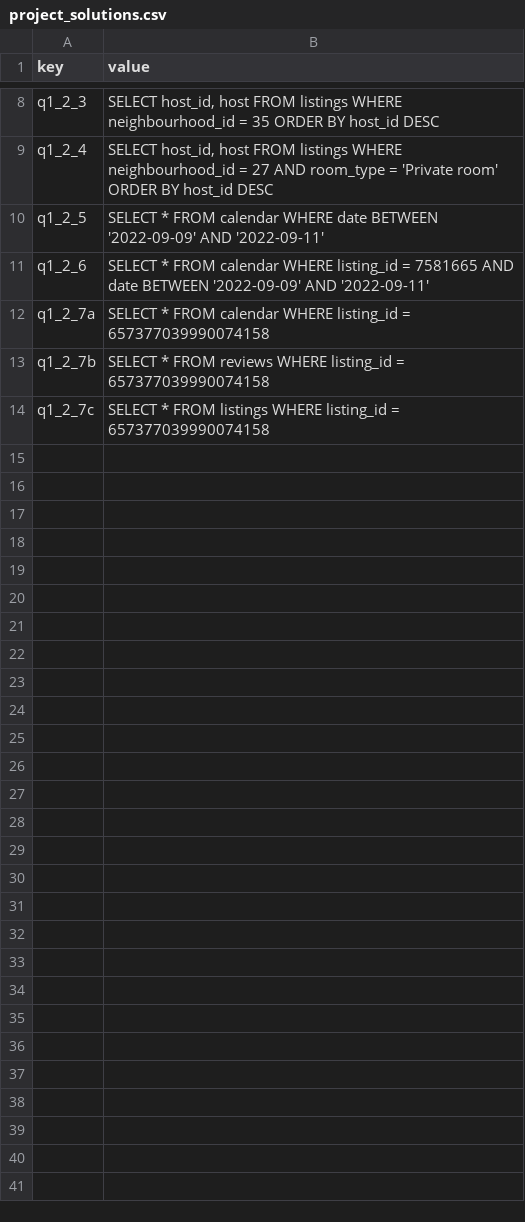
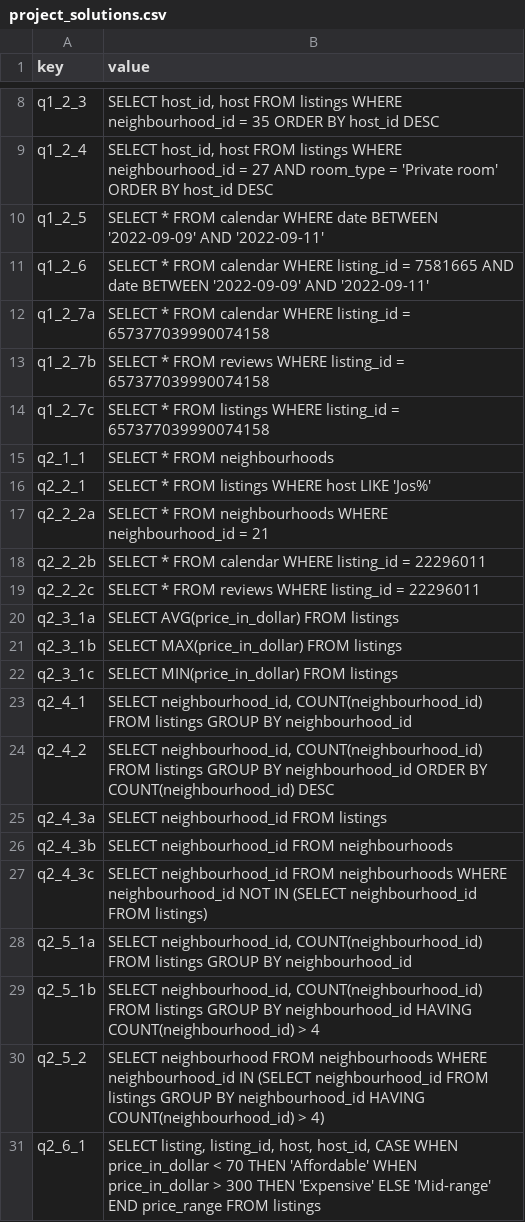
Before and after one commit to sb2nov/sql-cc, a CSV file: sqlcc/data/project_solutions.csv, drawn as a sheet; only a part is shown, gaps mark what is left out; the diff names each change by its address in the sheet, - before the commit and + after, or states it on an @@ line.

Commit message:
Added solutions week 2

```diff
--- a/sqlcc/data/project_solutions.csv
+++ b/sqlcc/data/project_solutions.csv
+row 15: q2_1_1 | SELECT * FROM neighbourhoods
+row 16: q2_2_1 | SELECT * FROM listings WHERE host LIKE 'Jos%'
+row 17: q2_2_2a | SELECT * FROM neighbourhoods WHERE neighbourhood_id = 21
+row 18: q2_2_2b | SELECT * FROM calendar WHERE listing_id = 22296011
+row 19: q2_2_2c | SELECT * FROM reviews WHERE listing_id = 22296011
+row 20: q2_3_1a | SELECT AVG(price_in_dollar) FROM listings
+row 21: q2_3_1b | SELECT MAX(price_in_dollar) FROM listings
+row 22: q2_3_1c | SELECT MIN(price_in_dollar) FROM listings
+row 23: q2_4_1 | SELECT neighbourhood_id, COUNT(neighbourhood_id) FROM listings GROUP BY neighbourhood_id
+row 24: q2_4_2 | SELECT neighbourhood_id, COUNT(neighbourhood_id) FROM listings GROUP BY neighbourhood_id ORDER BY COUNT(neighbourhood_id) DESC
+row 25: q2_4_3a | SELECT neighbourhood_id FROM listings
+row 26: q2_4_3b | SELECT neighbourhood_id FROM neighbourhoods
+row 27: q2_4_3c | SELECT neighbourhood_id FROM neighbourhoods WHERE neighbourhood_id NOT IN (SELECT neighbourhood_id FROM listings)
+row 28: q2_5_1a | SELECT neighbourhood_id, COUNT(neighbourhood_id) FROM listings GROUP BY neighbourhood_id
+row 29: q2_5_1b | SELECT neighbourhood_id, COUNT(neighbourhood_id) FROM listings GROUP BY neighbourhood_id HAVING COUNT(neighbourhood_id) > 4
+row 30: q2_5_2 | SELECT neighbourhood FROM neighbourhoods WHERE neighbourhood_id IN (SELECT neighbourhood_id FROM listings GROUP BY neighbourhood_id HAVING COUNT(neighbourhood_id) > 4)
+row 31: q2_6_1 | SELECT listing, listing_id, host, host_id, CASE WHEN price_in_dollar < 70 THEN 'Affordable' WHEN price_in_dollar > 300 THEN 'Expensive' ELSE 'Mid-range' END price_range FROM listings
```
